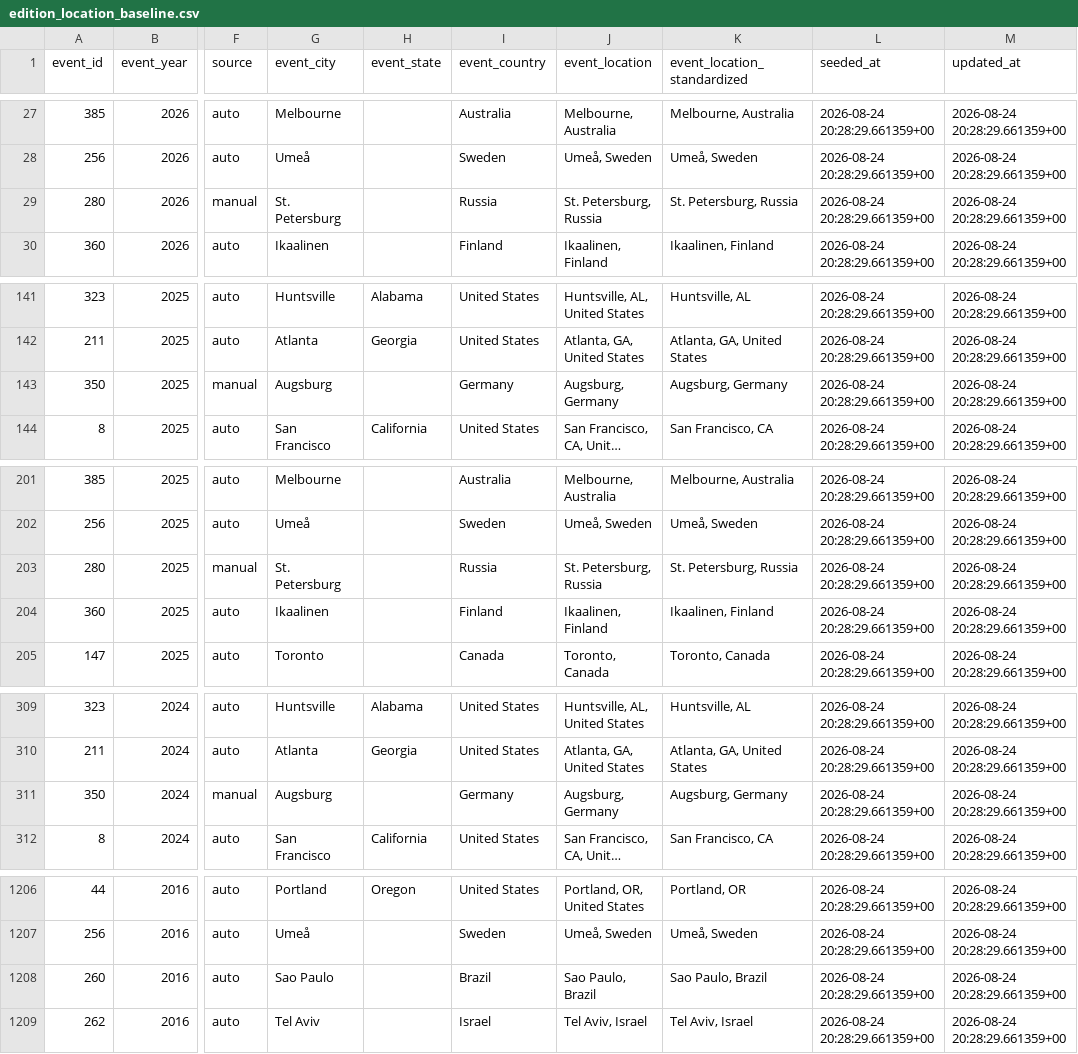
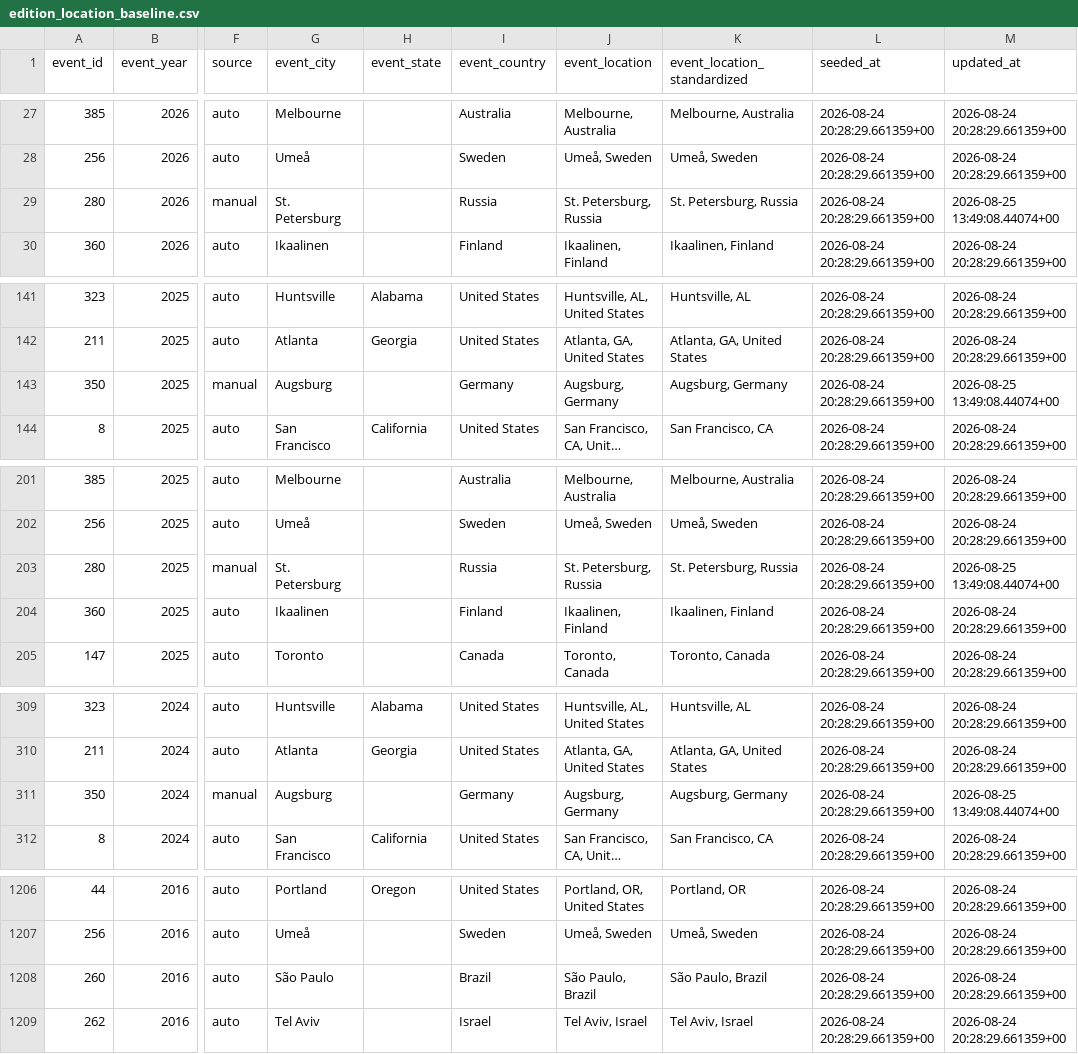
Before and after one commit to zlat1109/wsdc-data-pipeline, a CSV file: data/edition_location_baseline.csv, drawn as a sheet; only a part is shown, gaps mark what is left out; long unchanged cells end in …; the diff covers the shown part only; the diff names each change by its address in the sheet, - before the commit and + after, or states it on an @@ line.

```diff
--- a/data/edition_location_baseline.csv
+++ b/data/edition_location_baseline.csv
-M29 (updated_at): 2026-08-24 20:28:29.661359+00
+M29 (updated_at): 2026-08-25 13:49:08.44074+00
-M143 (updated_at): 2026-08-24 20:28:29.661359+00
+M143 (updated_at): 2026-08-25 13:49:08.44074+00
-M203 (updated_at): 2026-08-24 20:28:29.661359+00
+M203 (updated_at): 2026-08-25 13:49:08.44074+00
-M311 (updated_at): 2026-08-24 20:28:29.661359+00
+M311 (updated_at): 2026-08-25 13:49:08.44074+00
-G1208 (event_city): Sao Paulo
+G1208 (event_city): São Paulo
-J1208 (event_location): Sao Paulo, Brazil
+J1208 (event_location): São Paulo, Brazil
-K1208 (event_location_standardized): Sao Paulo, Brazil
+K1208 (event_location_standardized): São Paulo, Brazil
```
Also changed, not shown: 26 edited cells elsewhere in this file, data/edition_calendar_dates.csv, data/event_catalog.csv, 9 other files.
